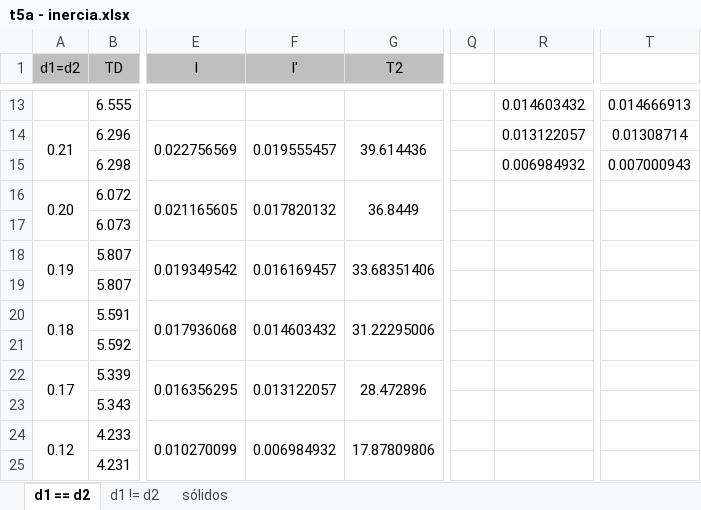
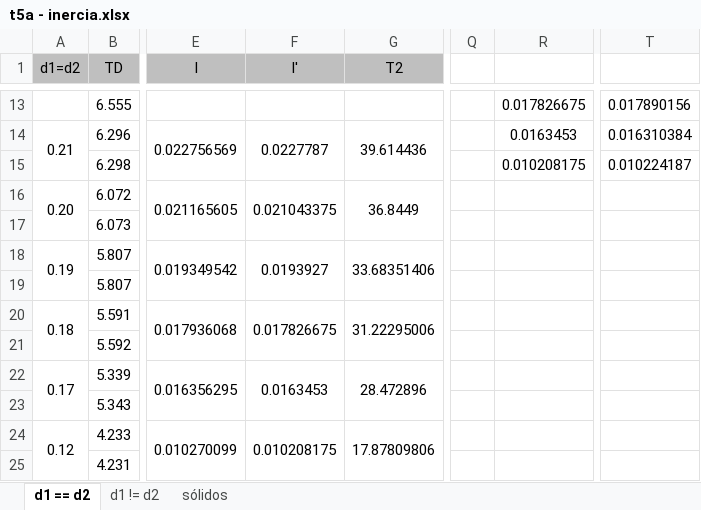
Before and after one commit to sergisousa/LABSFISICAI, an Excel workbook: t5a - inercia.xlsx, sheet d1 == d2, drawn as a sheet; only a part is shown, gaps mark what is left out; values as stored, in another font and other column widths than the file's, no borders; charts and pictures not drawn; the diff covers the shown part only; the diff names each change by its address in the sheet, - before the commit and + after, or states it on an @@ line.

```diff
--- a/t5a - inercia.xlsx (sheet d1 == d2)
+++ b/t5a - inercia.xlsx (sheet d1 == d2)
-R13: 0.014603432
+R13: 0.017826675
-T13: 0.014666913
+T13: 0.017890156
-F14 (I'): 0.019555457
+F14 (I'): 0.0227787
-R14: 0.013122057
+R14: 0.0163453
-T14: 0.01308714
+T14: 0.016310384
-R15: 0.006984932
+R15: 0.010208175
-T15: 0.007000943
+T15: 0.010224187
-F16 (I'): 0.017820132
+F16 (I'): 0.021043375
-F18 (I'): 0.016169457
+F18 (I'): 0.0193927
-F20 (I'): 0.014603432
+F20 (I'): 0.017826675
-F22 (I'): 0.013122057
+F22 (I'): 0.0163453
-F24 (I'): 0.006984932
+F24 (I'): 0.010208175
```
Also changed, not shown: 31 edited cells elsewhere in this sheet, sheet sólidos, sheet d1 != d2, formulas that keep their value, charts or pictures.
